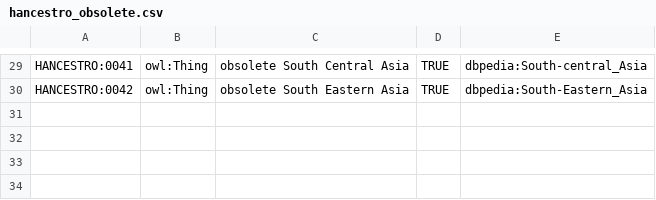
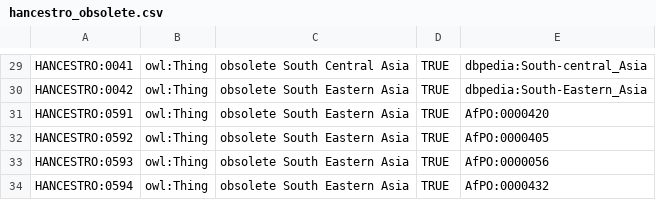
Before and after one commit to EBISPOT/hancestro, a CSV file: src/templates/hancestro_obsolete.csv, drawn as a sheet; only a part is shown, gaps mark what is left out.

Commit message:
Updated custom make file for AfPO import and queued up some HANCESTRO terms for obsolence

```diff
--- a/src/templates/hancestro_obsolete.csv
+++ b/src/templates/hancestro_obsolete.csv
@@ -30 +30,5 @@ HANCESTRO:0041,owl:Thing,obsolete South Central Asia,TRUE,dbpedia:South-central_
 HANCESTRO:0042,owl:Thing,obsolete South Eastern Asia,TRUE,dbpedia:South-Eastern_Asia
+HANCESTRO:0591,owl:Thing,obsolete South Eastern Asia,TRUE,AfPO:0000420
+HANCESTRO:0592,owl:Thing,obsolete South Eastern Asia,TRUE,AfPO:0000405
+HANCESTRO:0593,owl:Thing,obsolete South Eastern Asia,TRUE,AfPO:0000056
+HANCESTRO:0594,owl:Thing,obsolete South Eastern Asia,TRUE,AfPO:0000432
```
Also changed, not shown: 2 other files.
